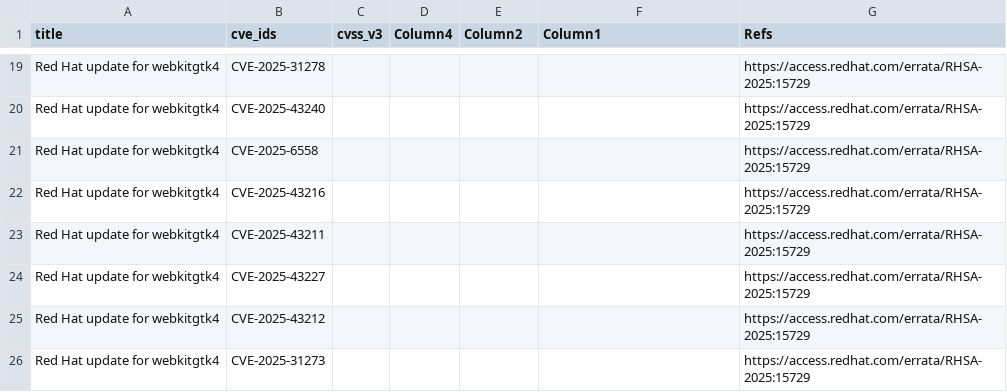
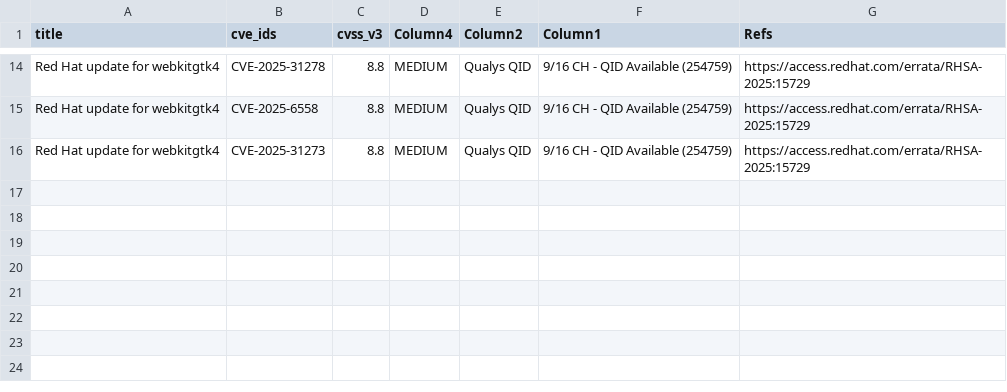
Before and after one commit to SimminsVuln/temprepo, a CSV file: VulnTracker.csv, drawn as a sheet; only a part is shown, gaps mark what is left out; removed rows and columns are numbered as before the commit, all else as after; the diff covers the shown part only; the diff names each change by its address in the sheet, - before the commit and + after, or states it on an @@ line.

```diff
--- a/VulnTracker.csv
+++ b/VulnTracker.csv
-C14 (cvss_v3): (empty)
+C14 (cvss_v3): 8.8
-D14 (Column4): (empty)
+D14 (Column4): MEDIUM
-E14 (Column2): (empty)
+E14 (Column2): Qualys QID
-F14 (Column1): (empty)
+F14 (Column1): 9/16 CH - QID Available (254759)
-row 20: Red Hat update for webkitgtk4 | CVE-2025-43240 |  |  |  |  | https://access.redhat.com/errata/RHSA-2025:15729
-C15 (cvss_v3): (empty)
+C15 (cvss_v3): 8.8
-D15 (Column4): (empty)
+D15 (Column4): MEDIUM
-E15 (Column2): (empty)
+E15 (Column2): Qualys QID
-F15 (Column1): (empty)
+F15 (Column1): 9/16 CH - QID Available (254759)
-row 22: Red Hat update for webkitgtk4 | CVE-2025-43216 |  |  |  |  | https://access.redhat.com/errata/RHSA-2025:15729
-row 23: Red Hat update for webkitgtk4 | CVE-2025-43211 |  |  |  |  | https://access.redhat.com/errata/RHSA-2025:15729
-row 24: Red Hat update for webkitgtk4 | CVE-2025-43227 |  |  |  |  | https://access.redhat.com/errata/RHSA-2025:15729
-row 25: Red Hat update for webkitgtk4 | CVE-2025-43212 |  |  |  |  | https://access.redhat.com/errata/RHSA-2025:15729
-C16 (cvss_v3): (empty)
+C16 (cvss_v3): 8.8
-D16 (Column4): (empty)
+D16 (Column4): MEDIUM
-E16 (Column2): (empty)
+E16 (Column2): Qualys QID
-F16 (Column1): (empty)
+F16 (Column1): 9/16 CH - QID Available (254759)
```
Also changed, not shown: 6 added rows, 11 removed rows and 24 edited cells elsewhere in this file.
